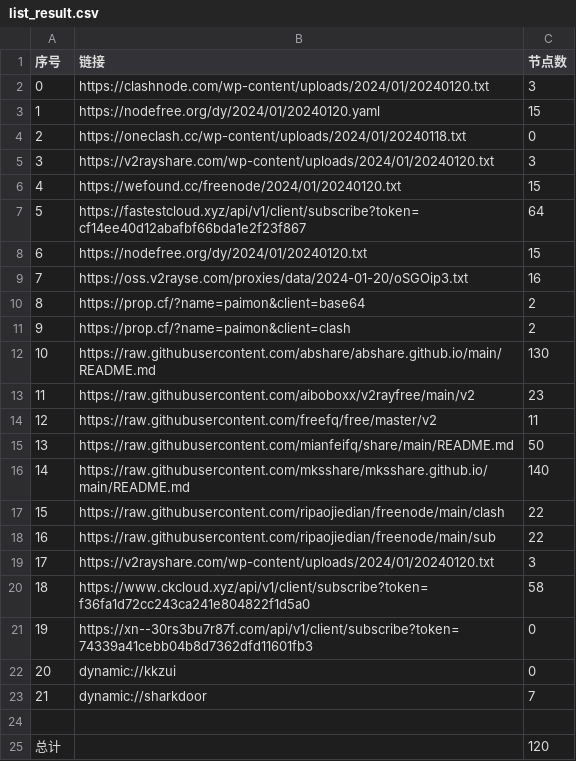
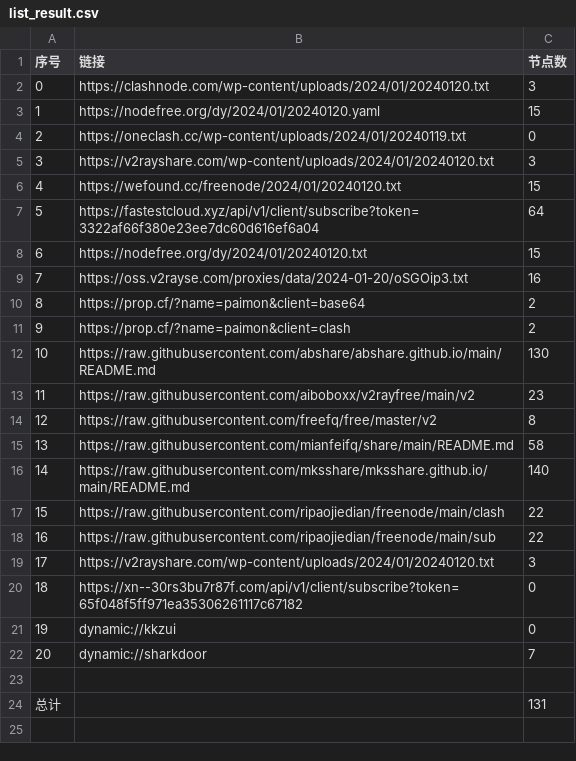
Before and after one commit to hdrafyy/NoMoreWalls, a CSV file: list_result.csv, drawn as a sheet; removed rows and columns are numbered as before the commit, all else as after; the diff names each change by its address in the sheet, - before the commit and + after, or states it on an @@ line.

```diff
--- a/list_result.csv
+++ b/list_result.csv
-B4 (链接): https://oneclash.cc/wp-content/uploads/2024/01/20240118.txt
+B4 (链接): https://oneclash.cc/wp-content/uploads/2024/01/20240119.txt
-B7 (链接): https://fastestcloud.xyz/api/v1/client/subscribe?token=cf14ee40d12abafbf66bda1e2f23f867
+B7 (链接): https://fastestcloud.xyz/api/v1/client/subscribe?token=3322af66f380e23ee7dc60d616ef6a04
-C14 (节点数): 11
+C14 (节点数): 8
-C15 (节点数): 50
+C15 (节点数): 58
-row 20: 18 | https://www.ckcloud.xyz/api/v1/client/subscribe?token=f36fa1d72cc243ca241e804822f1d5a0 | 58
@@ column A (序号) renumbered between rows 20 and 22 @@
-B20 (链接): https://xn--30rs3bu7r87f.com/api/v1/client/subscribe?token=74339a41cebb04b8d7362dfd11601fb3
+B20 (链接): https://xn--30rs3bu7r87f.com/api/v1/client/subscribe?token=65f048f5ff971ea35306261117c67182
-C24 (节点数): 120
+C24 (节点数): 131
```
Also changed, not shown: 11 other files.
